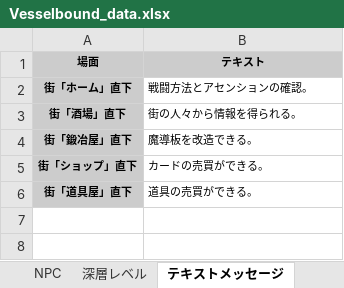
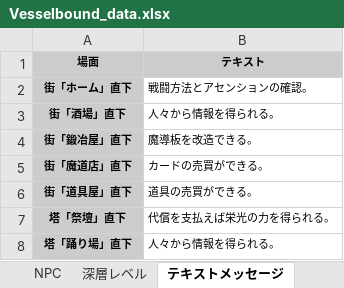
Before and after one commit to Yuki-fa/Vesselbound, an Excel workbook: prototype/Vesselbound_data.xlsx, sheet テキストメッセージ, drawn as a sheet; values as stored, in another font and other column widths than the file's, no borders; charts and pictures not drawn; the diff names each change by its address in the sheet, - before the commit and + after, or states it on an @@ line.

```diff
--- a/prototype/Vesselbound_data.xlsx (sheet テキストメッセージ)
+++ b/prototype/Vesselbound_data.xlsx (sheet テキストメッセージ)
-B3 (テキスト): 街の人々から情報を得られる。
+B3 (テキスト): 人々から情報を得られる。
-A5 (場面): 街「ショップ」直下
+A5 (場面): 街「魔道店」直下
+row 7: 塔「祭壇」直下 | 代償を支払えば栄光の力を得られる。
+row 8: 塔「踊り場」直下 | 人々から情報を得られる。
```
Also changed, not shown: sheet アセットリスト, sheet 敵, 41 other files.
